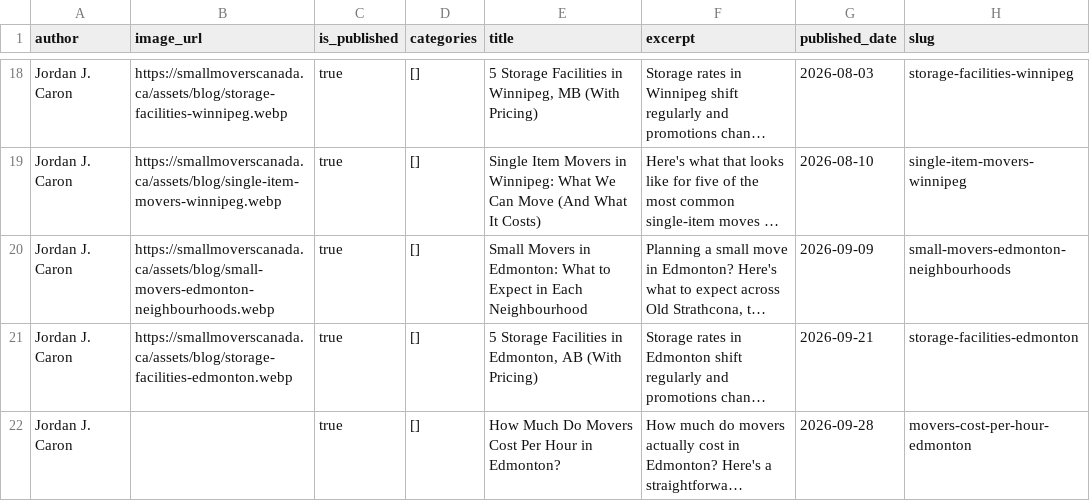
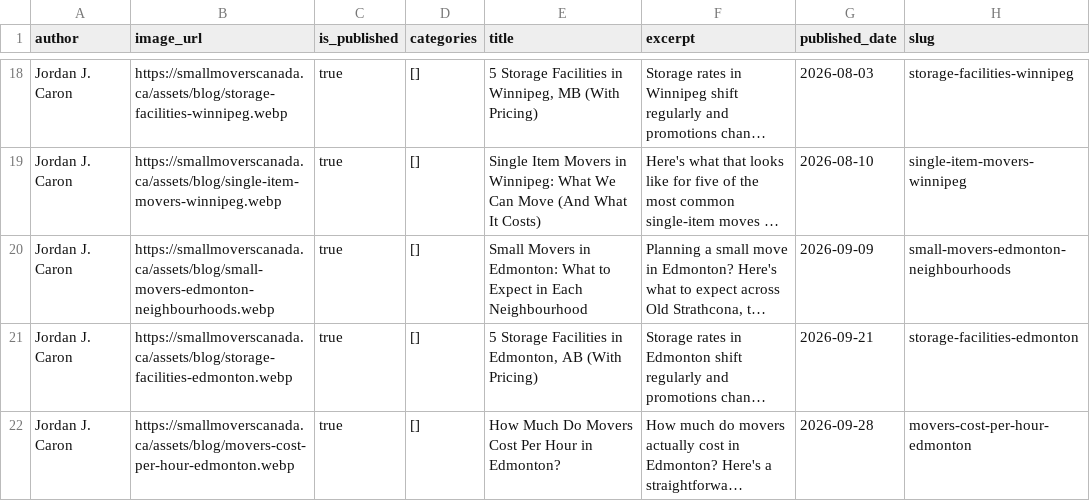
Before and after one commit to smallmoverscanada/small-movers-canada, a CSV file: build/Blog_export.csv, drawn as a sheet; only a part is shown, gaps mark what is left out; long unchanged cells end in …; the diff names each change by its address in the sheet, - before the commit and + after, or states it on an @@ line.

```diff
--- a/build/Blog_export.csv
+++ b/build/Blog_export.csv
-B22 (image_url): (empty)
+B22 (image_url): https://smallmoverscanada.ca/assets/blog/movers-cost-per-hour-edmonton.webp
```
Also changed, not shown: 4 other files.
